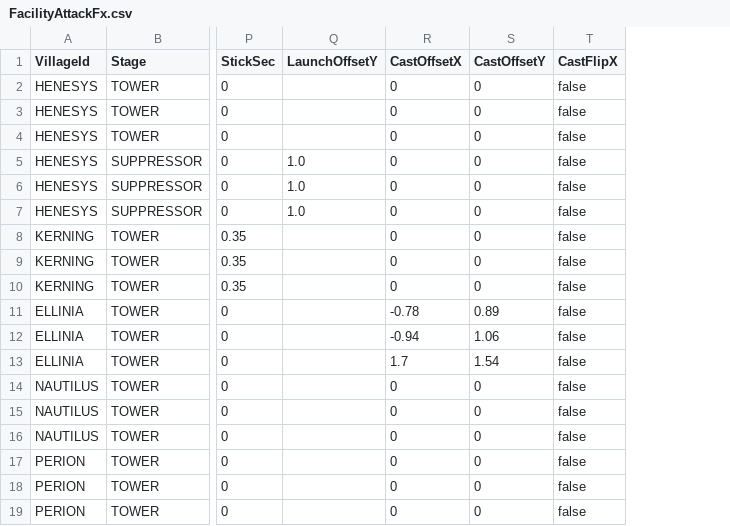
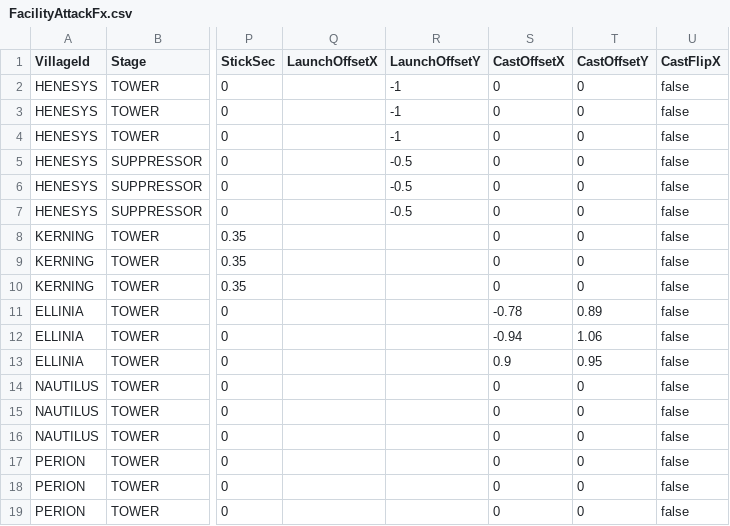
Before and after one commit to alsrn5172/villagedefense, a CSV file: RootDesk/MyDesk/FacilityAttackFx.csv, drawn as a sheet; only a part is shown, gaps mark what is left out; addresses are those after the commit; the diff names each change by its address in the sheet, - before the commit and + after, or states it on an @@ line.

```diff
--- a/RootDesk/MyDesk/FacilityAttackFx.csv
+++ b/RootDesk/MyDesk/FacilityAttackFx.csv
+column Q (LaunchOffsetX), empty
-R2:R4 (LaunchOffsetY): (empty)
+R2:R4 (LaunchOffsetY): -1
-R5:R7 (LaunchOffsetY): 1.0
+R5:R7 (LaunchOffsetY): -0.5
-S13 (CastOffsetX): 1.7
+S13 (CastOffsetX): 0.9
-T13 (CastOffsetY): 1.54
+T13 (CastOffsetY): 0.95
```
Also changed, not shown: 6 other files.
